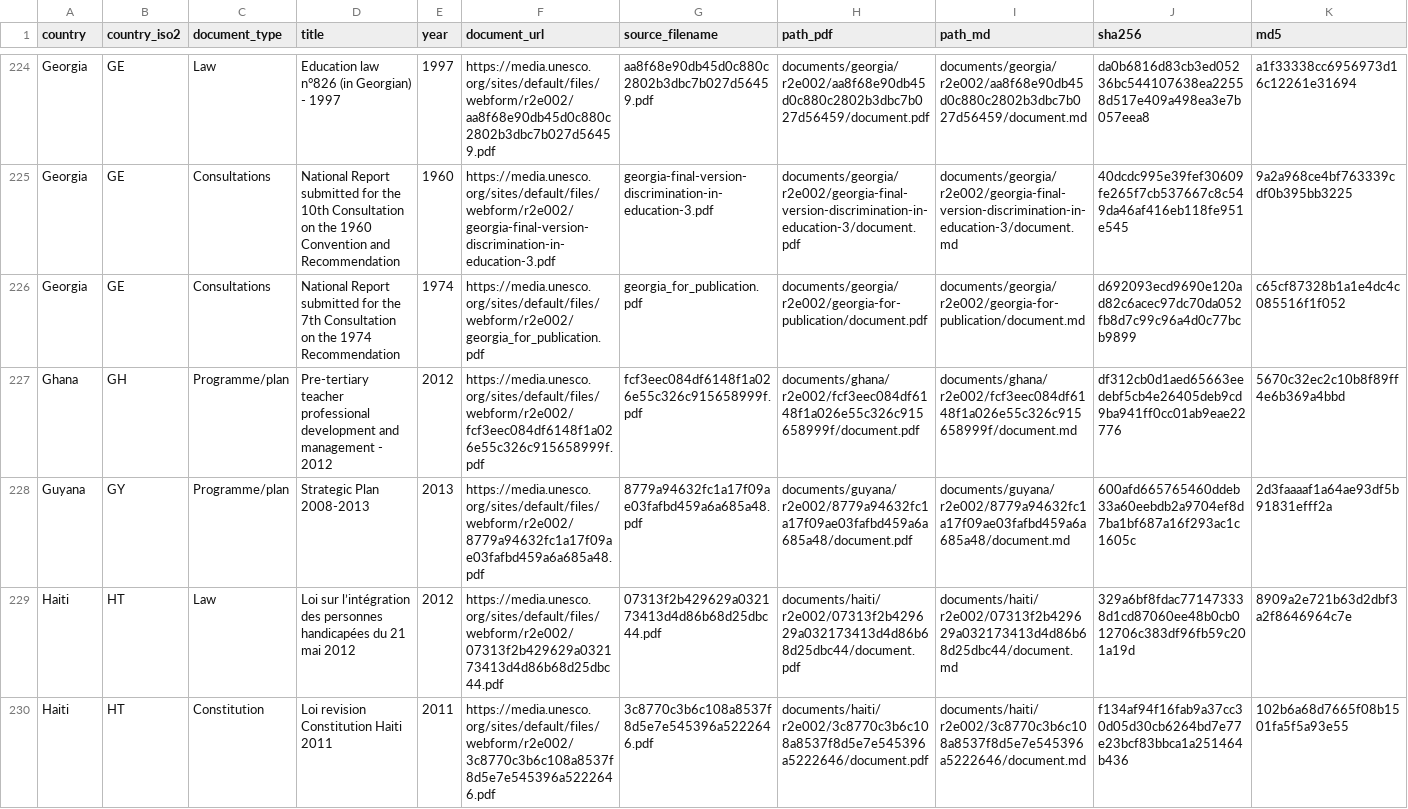
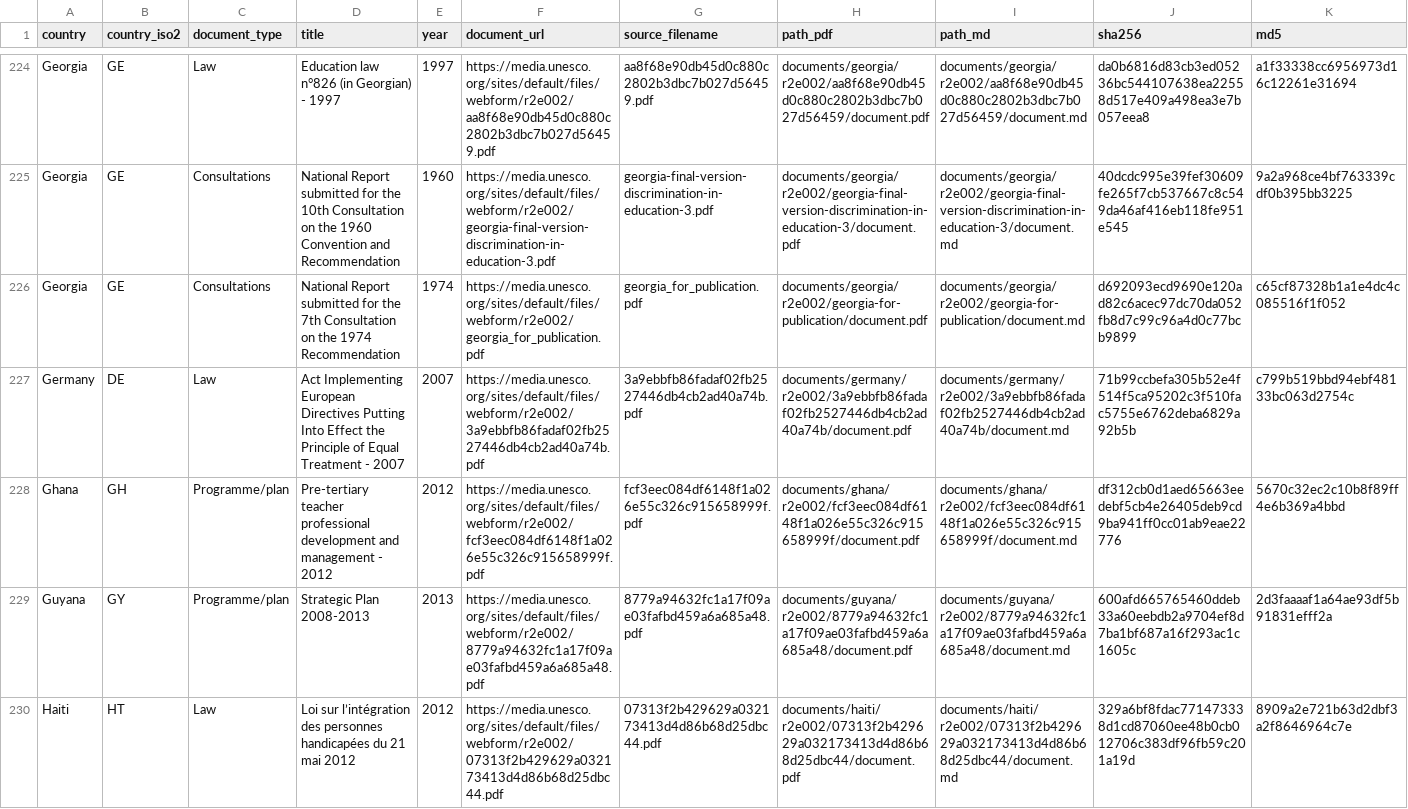
Before and after one commit to cjangrist/unesco-observatory-on-the-right-to-education, a CSV file: manifest.csv, drawn as a sheet; only a part is shown, gaps mark what is left out; the shorter side is filled out with more unchanged rows; rows hold the shown columns only; the diff names each change by its address in the sheet, - before the commit and + after, or states it on an @@ line.

Commit message:
add Germany: Act Implementing European Directives Putting Into Effect
Source: https://media.unesco.org/sites/default/files/webform/r2e002/3a9ebbfb86fadaf02fb2527446db4cb2ad40a74b.pdf
Type: Law  Year: 2007  Pages: 10
PDF sha256: 71b99ccbefa305b52e4f514f5ca95202c3f510fac5755e6762deba6829a92b5b

Extracted with Docling, then heading structure corrected against the source pages by a model reading the attached PDF, one page window at a time. Page boundaries are delimited [[START OF PAGE n]] / [[END OF PAGE n]] so a passage can cite the page it came from. Every edit is recorded with its before text, after text and the page evidence cited for it.

Machine extraction repaired by a model. Not a certified transcript.

```diff
--- a/manifest.csv
+++ b/manifest.csv
+row 227: Germany | DE | Law | Act Implementing European Directives Putting Into Effect the Principle of Equal Treatment - 2007 | 2007 | https://media.unesco.org/sites/default/files/webform/r2e002/3a9ebbfb86fadaf02fb2527446db4cb2ad40a74b.pdf | 3a9ebbfb86fadaf02fb2527446db4cb2ad40a74b.pdf | documents/germany/r2e002/3a9ebbfb86fadaf02fb2527446db4cb2ad40a74b/document.pdf | documents/germany/r2e002/3a9ebbfb86fadaf02fb2527446db4cb2ad40a74b/document.md | 71b99ccbefa305b52e4f514f5ca95202c3f510fac5755e6762deba6829a92b5b | c799b519bbd94ebf48133bc063d2754c
```
Also changed, not shown: 2 other files.
